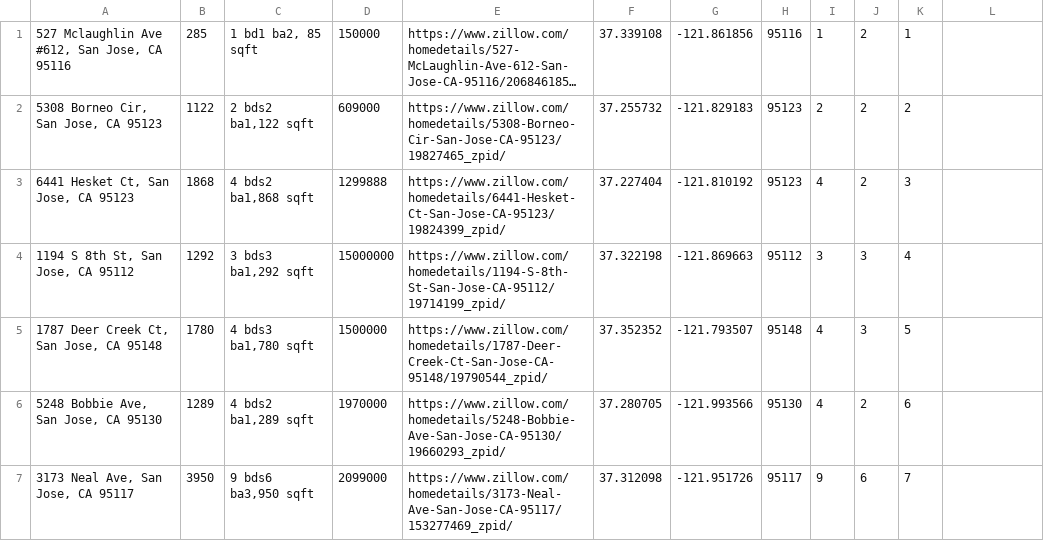
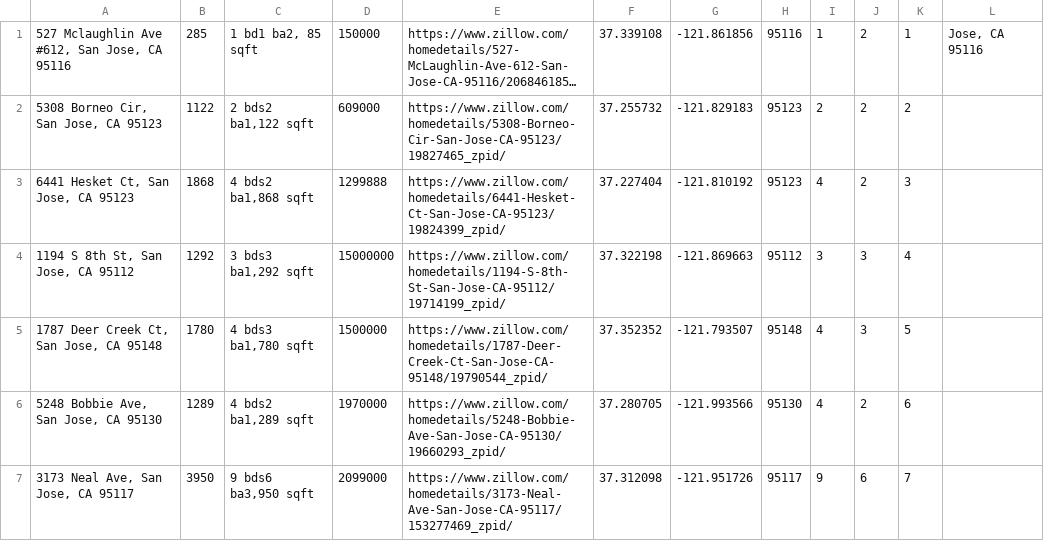
Before and after one commit to chytran/Project3, a CSV file: excel/zillow_sanjose.csv, drawn as a sheet; only a part is shown; long unchanged cells end in …; the diff names each change by its address in the sheet, - before the commit and + after, or states it on an @@ line.

```diff
--- a/excel/zillow_sanjose.csv
+++ b/excel/zillow_sanjose.csv
-L1: (empty)
+L1: Jose, CA 95116
```
Also changed, not shown: 2 other files.
